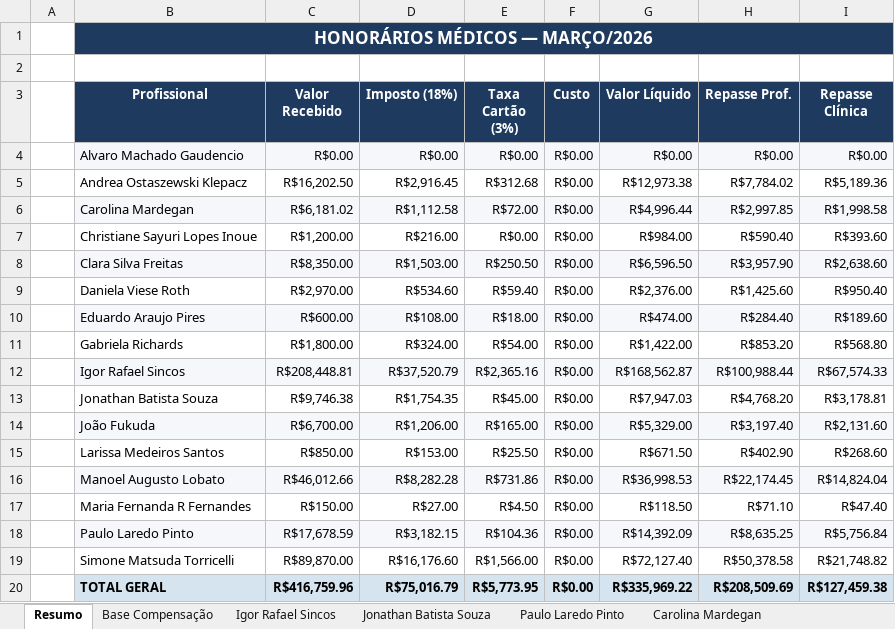
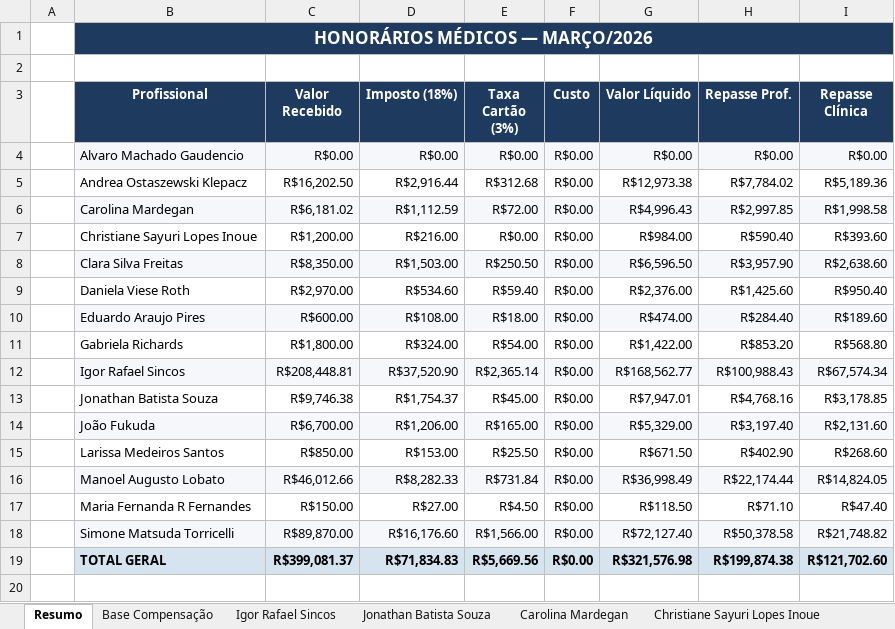
Before and after one commit to endovascularsp/portais-medicos, an Excel workbook: Honorarios_Março_2026.xlsx, sheet Resumo, drawn as a sheet; values as stored, in another font and other column widths than the file's, no borders; removed rows and columns are numbered as before the commit, all else as after; the diff names each change by its address in the sheet, - before the commit and + after, or states it on an @@ line.

```diff
--- a/Honorarios_Março_2026.xlsx (sheet Resumo)
+++ b/Honorarios_Março_2026.xlsx (sheet Resumo)
-sheet tab: Paulo Laredo Pinto
-D5 (Imposto (18%)): R$2,916.45
+D5 (Imposto (18%)): R$2,916.44
-D6 (Imposto (18%)): R$1,112.58
+D6 (Imposto (18%)): R$1,112.59
-G6 (Valor Líquido): R$4,996.44
+G6 (Valor Líquido): R$4,996.43
-D12 (Imposto (18%)): R$37,520.79
+D12 (Imposto (18%)): R$37,520.90
-E12 (Taxa Cartão (3%)): R$2,365.16
+E12 (Taxa Cartão (3%)): R$2,365.14
-G12 (Valor Líquido): R$168,562.87
+G12 (Valor Líquido): R$168,562.77
-H12 (Repasse Prof.): R$100,988.44
+H12 (Repasse Prof.): R$100,988.43
-I12 (Repasse Clínica): R$67,574.33
+I12 (Repasse Clínica): R$67,574.34
-D13 (Imposto (18%)): R$1,754.35
+D13 (Imposto (18%)): R$1,754.37
-G13 (Valor Líquido): R$7,947.03
+G13 (Valor Líquido): R$7,947.01
-H13 (Repasse Prof.): R$4,768.20
+H13 (Repasse Prof.): R$4,768.16
-I13 (Repasse Clínica): R$3,178.81
+I13 (Repasse Clínica): R$3,178.85
-D16 (Imposto (18%)): R$8,282.28
+D16 (Imposto (18%)): R$8,282.33
-E16 (Taxa Cartão (3%)): R$731.86
+E16 (Taxa Cartão (3%)): R$731.84
-G16 (Valor Líquido): R$36,998.53
+G16 (Valor Líquido): R$36,998.49
-H16 (Repasse Prof.): R$22,174.45
+H16 (Repasse Prof.): R$22,174.44
-I16 (Repasse Clínica): R$14,824.04
+I16 (Repasse Clínica): R$14,824.05
-row 18:  | Paulo Laredo Pinto | R$17,678.59 | R$3,182.15 | R$104.36 | R$0.00 | R$14,392.09 | R$8,635.25 | R$5,756.84
-B18:I18 fill: none
+B18:I18 fill: #F5F7FA
-C19 (Valor Recebido): R$416,759.96
+C19 (Valor Recebido): R$399,081.37
-D19 (Imposto (18%)): R$75,016.79
+D19 (Imposto (18%)): R$71,834.83
-E19 (Taxa Cartão (3%)): R$5,773.95
+E19 (Taxa Cartão (3%)): R$5,669.56
-G19 (Valor Líquido): R$335,969.22
+G19 (Valor Líquido): R$321,576.98
-H19 (Repasse Prof.): R$208,509.69
+H19 (Repasse Prof.): R$199,874.38
-I19 (Repasse Clínica): R$127,459.38
+I19 (Repasse Clínica): R$121,702.60
```
Also changed, not shown: sheet Base Compensação, sheet Tabela Final - Repasse, sheet Manoel Augusto Lobato, sheet Igor Rafael Sincos, sheet Jonathan Batista Souza, sheet Carolina Mardegan, 1 more sheet, 14 other files.
